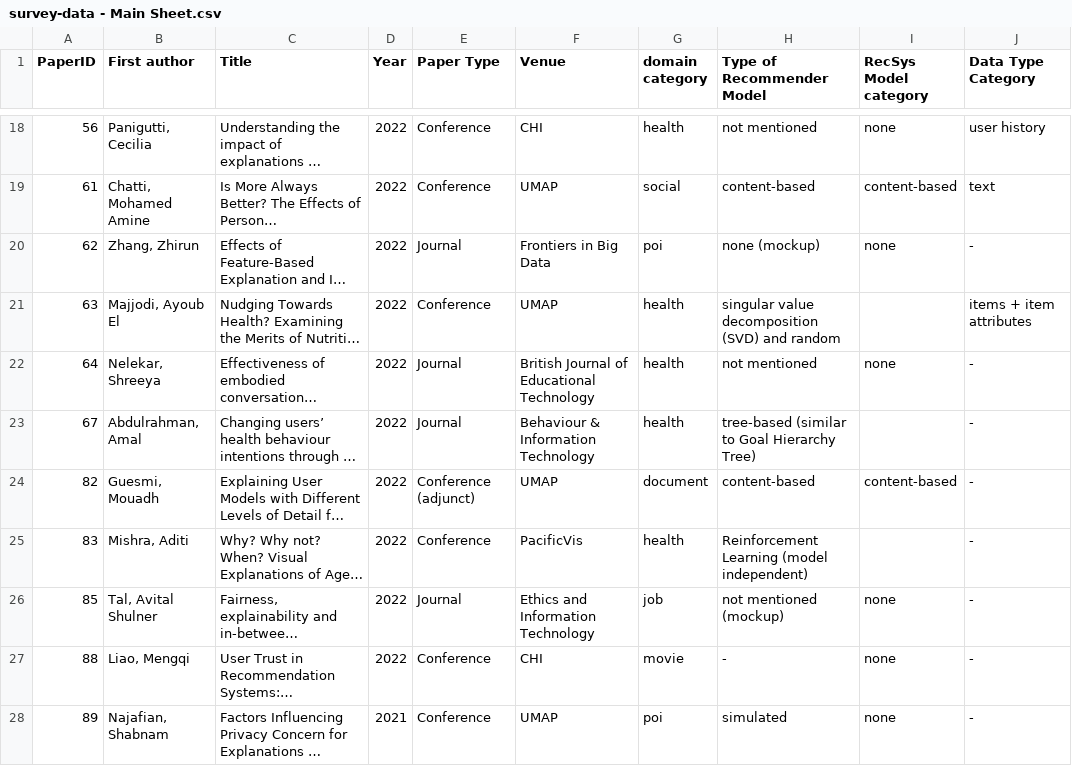
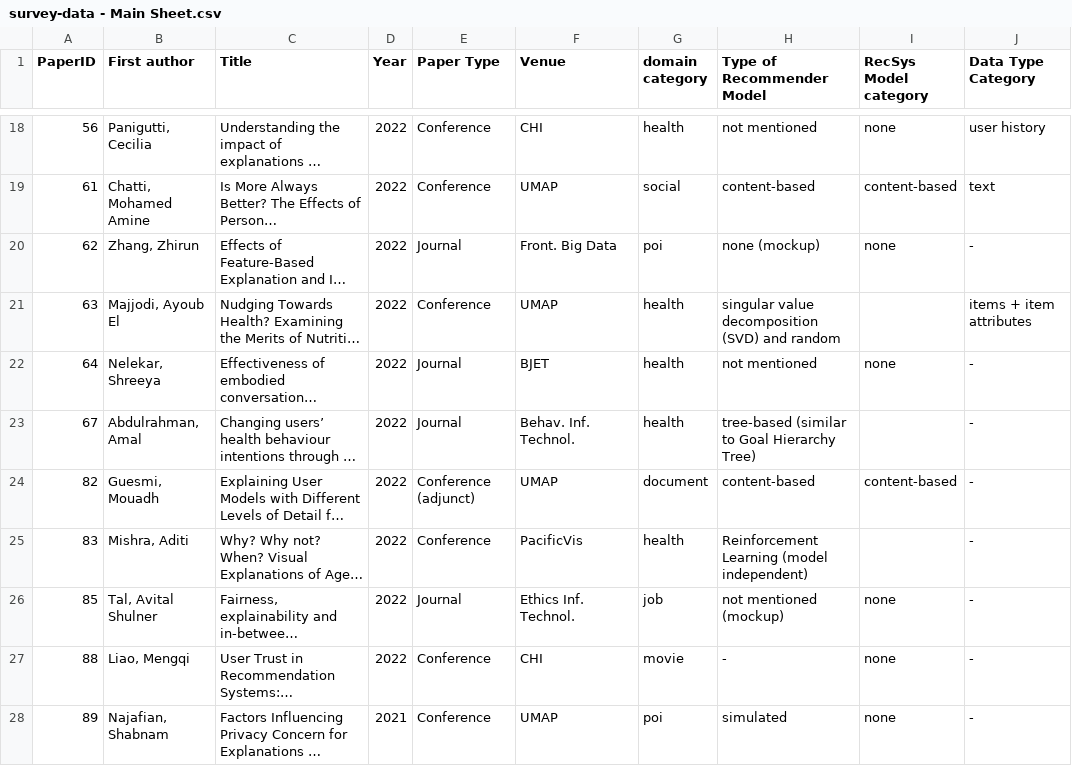
Before and after one commit to kathriwa/interactive-survey-visualization, a CSV file: src/db/original_data/survey-data - Main Sheet.csv, drawn as a sheet; only a part is shown, gaps mark what is left out; long unchanged cells end in …; the diff covers the shown part only; the diff names each change by its address in the sheet, - before the commit and + after, or states it on an @@ line.

Commit message:
Update data

```diff
--- a/src/db/original_data/survey-data - Main Sheet.csv
+++ b/src/db/original_data/survey-data - Main Sheet.csv
-F20 (Venue): Frontiers in Big Data
+F20 (Venue): Front. Big Data
-F22 (Venue): British Journal of Educational Technology
+F22 (Venue): BJET
-F23 (Venue): Behaviour & Information Technology
+F23 (Venue): Behav. Inf. Technol.
-F26 (Venue): Ethics and Information Technology
+F26 (Venue): Ethics Inf. Technol.
```
Also changed, not shown: 35 edited cells elsewhere in this file, 2 other files.
